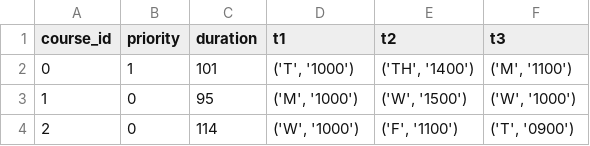
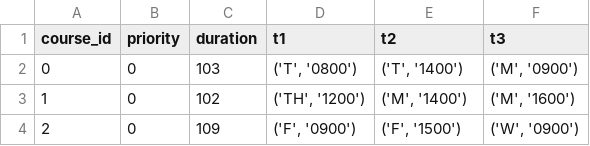
Before and after one commit to ANRGUSC/planR, a CSV file: input_files/course_info.csv, drawn as a sheet.

```diff
--- a/input_files/course_info.csv
+++ b/input_files/course_info.csv
@@ -1,4 +1,4 @@
 course_id,priority,duration,t1,t2,t3
-0,1,101,"('T', '1000')","('TH', '1400')","('M', '1100')"
-1,0,95,"('M', '1000')","('W', '1500')","('W', '1000')"
-2,0,114,"('W', '1000')","('F', '1100')","('T', '0900')"
+0,0,103,"('T', '0800')","('T', '1400')","('M', '0900')"
+1,0,102,"('TH', '1200')","('M', '1400')","('M', '1600')"
+2,0,109,"('F', '0900')","('F', '1500')","('W', '0900')"
```
Also changed, not shown: input_files/community_info.csv, 16 other files.
